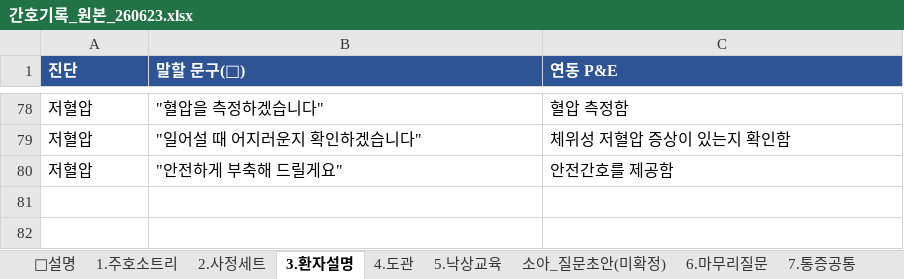
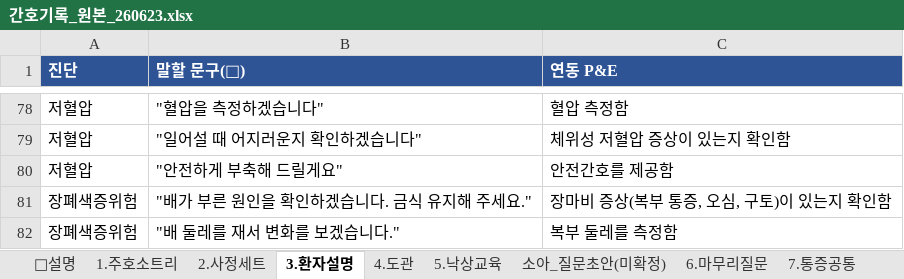
Before and after one commit to chipsjr0614/NFH_New, an Excel workbook: 3_서비스/NFH간호기록/data/간호기록_원본_260623.xlsx, sheet 3.환자설명, drawn as a sheet; only a part is shown, gaps mark what is left out; values as stored, in another font and other column widths than the file's, no borders; the diff names each change by its address in the sheet, - before the commit and + after, or states it on an @@ line.

```diff
--- a/3_서비스/NFH간호기록/data/간호기록_원본_260623.xlsx (sheet 3.환자설명)
+++ b/3_서비스/NFH간호기록/data/간호기록_원본_260623.xlsx (sheet 3.환자설명)
+row 81: 장폐색증위험 | "배가 부른 원인을 확인하겠습니다. 금식 유지해 주세요." | 장마비 증상(복부 통증, 오심, 구토)이 있는지 확인함
+row 82: 장폐색증위험 | "배 둘레를 재서 변화를 보겠습니다." | 복부 둘레를 측정함
```
Also changed, not shown: sheet 2.사정세트, sheet 1.주호소트리, sheet 9.추천근거, 13 other files.
